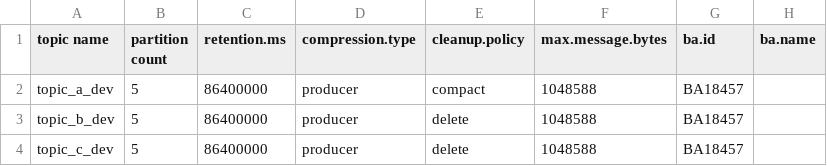
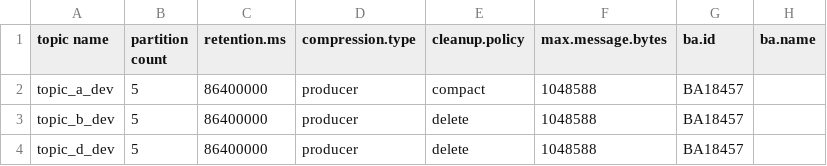
Before and after one commit to NiyiOdumosu/kafkamanager, a CSV file: application1/topics/topic_configs_dev.csv, drawn as a sheet.

Commit message:
Updated topics config file

```diff
--- a/application1/topics/topic_configs_dev.csv
+++ b/application1/topics/topic_configs_dev.csv
@@ -3,2 +3,2 @@ topic_a_dev,5,86400000,producer,compact,1048588,BA18457,
 topic_b_dev,5,86400000,producer,delete,1048588,BA18457,
-topic_c_dev,5,86400000,producer,delete,1048588,BA18457,
+topic_d_dev,5,86400000,producer,delete,1048588,BA18457,
```
Also changed, not shown: 3 other files.
